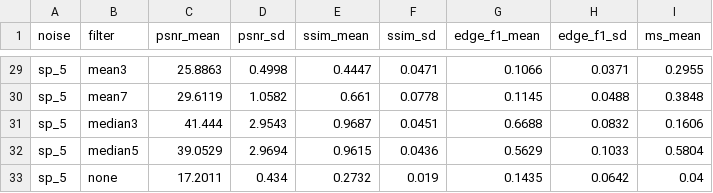
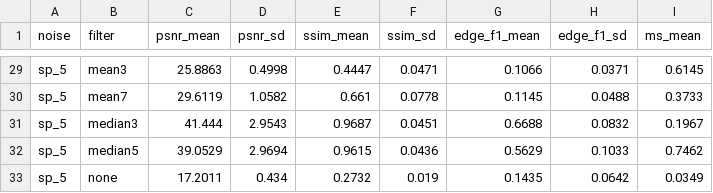
Before and after one commit to Nathan-Malheiros/LaringoPDI, a CSV file: results/tables/denoise_summary.csv, drawn as a sheet; only a part is shown, gaps mark what is left out; the diff covers the shown part only; the diff names each change by its address in the sheet, - before the commit and + after, or states it on an @@ line.

```diff
--- a/results/tables/denoise_summary.csv
+++ b/results/tables/denoise_summary.csv
-I29 (ms_mean): 0.2955
+I29 (ms_mean): 0.6145
-I30 (ms_mean): 0.3848
+I30 (ms_mean): 0.3733
-I31 (ms_mean): 0.1606
+I31 (ms_mean): 0.1967
-I32 (ms_mean): 0.5804
+I32 (ms_mean): 0.7462
-I33 (ms_mean): 0.04
+I33 (ms_mean): 0.0349
```
Also changed, not shown: 27 edited cells elsewhere in this file, results/tables/pdi/ruido.csv, 14 other files.
